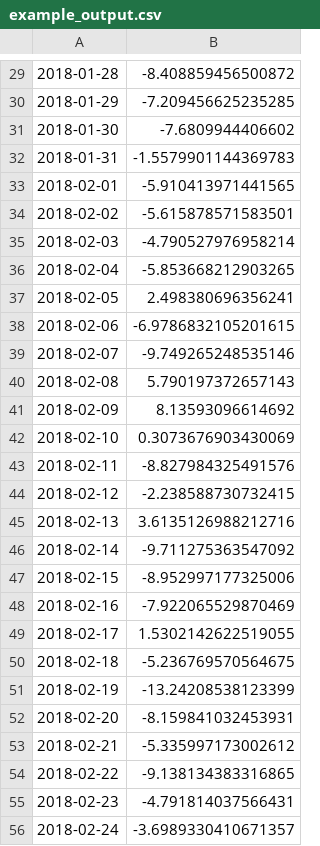
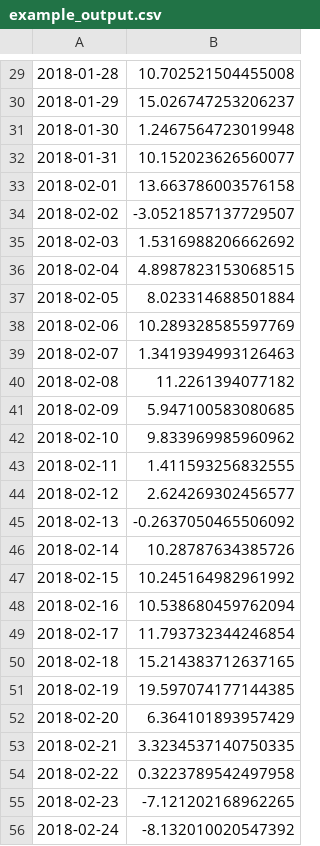
Before and after one commit to paulosalem/time-blender, a CSV file: notebooks/example_output.csv, drawn as a sheet; only a part is shown, gaps mark what is left out; the diff covers the shown part only.

```diff
--- a/notebooks/example_output.csv
+++ b/notebooks/example_output.csv
@@ -29,28 +29,28 @@
-2018-01-28,-8.408859456500872
-2018-01-29,-7.209456625235285
-2018-01-30,-7.6809944406602
-2018-01-31,-1.5579901144369783
-2018-02-01,-5.910413971441565
-2018-02-02,-5.615878571583501
-2018-02-03,-4.790527976958214
-2018-02-04,-5.853668212903265
-2018-02-05,2.498380696356241
-2018-02-06,-6.9786832105201615
-2018-02-07,-9.749265248535146
-2018-02-08,5.790197372657143
-2018-02-09,8.13593096614692
-2018-02-10,0.3073676903430069
-2018-02-11,-8.827984325491576
-2018-02-12,-2.238588730732415
-2018-02-13,3.6135126988212716
-2018-02-14,-9.711275363547092
-2018-02-15,-8.952997177325006
-2018-02-16,-7.922065529870469
-2018-02-17,1.5302142622519055
-2018-02-18,-5.236769570564675
-2018-02-19,-13.24208538123399
-2018-02-20,-8.159841032453931
-2018-02-21,-5.335997173002612
-2018-02-22,-9.138134383316865
-2018-02-23,-4.791814037566431
-2018-02-24,-3.6989330410671357
+2018-01-28,10.702521504455008
+2018-01-29,15.026747253206237
+2018-01-30,1.2467564723019948
+2018-01-31,10.152023626560077
+2018-02-01,13.663786003576158
+2018-02-02,-3.0521857137729507
+2018-02-03,1.5316988206662692
+2018-02-04,4.8987823153068515
+2018-02-05,8.023314688501884
+2018-02-06,10.289328585597769
+2018-02-07,1.3419394993126463
+2018-02-08,11.2261394077182
+2018-02-09,5.947100583080685
+2018-02-10,9.833969985960962
+2018-02-11,1.411593256832555
+2018-02-12,2.624269302456577
+2018-02-13,-0.2637050465506092
+2018-02-14,10.28787634385726
+2018-02-15,10.245164982961992
+2018-02-16,10.538680459762094
+2018-02-17,11.793732344246854
+2018-02-18,15.214383712637165
+2018-02-19,19.597074177144385
+2018-02-20,6.364101893957429
+2018-02-21,3.3234537140750335
+2018-02-22,0.3223789542497958
+2018-02-23,-7.121202168962265
+2018-02-24,-8.132010020547392
```
Also changed, not shown: 154 edited cells elsewhere in this file, 20 other files.
